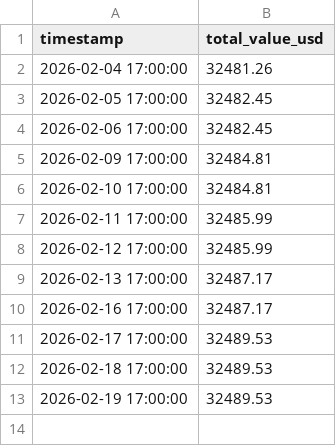
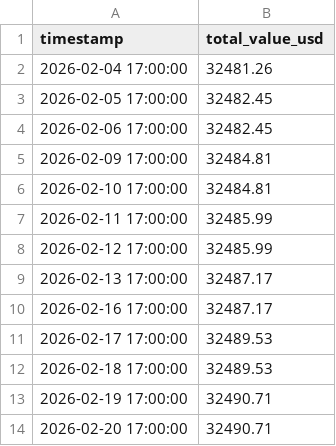
Before and after one commit to rozavala/real_options, a CSV file: prod/data/daily_equity.csv, drawn as a sheet.

```diff
--- a/prod/data/daily_equity.csv
+++ b/prod/data/daily_equity.csv
@@ -12,2 +12,3 @@ timestamp,total_value_usd
 2026-02-18 17:00:00,32489.53
-2026-02-19 17:00:00,32489.53
+2026-02-19 17:00:00,32490.71
+2026-02-20 17:00:00,32490.71
```
Also changed, not shown: prod/data/agent_accuracy_structured.csv, 13 other files.
